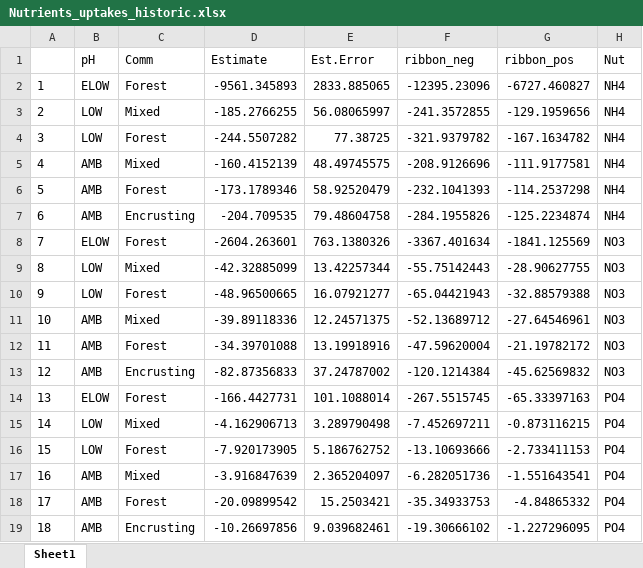
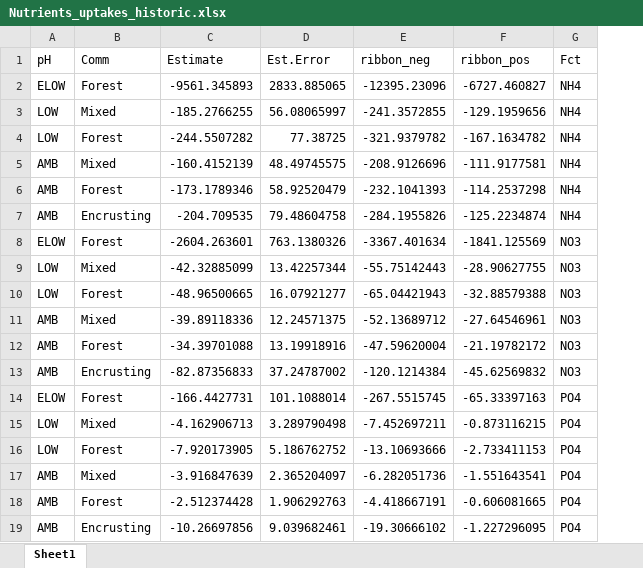
Before and after one commit to JayCrlt/BenthFun, an Excel workbook: Outputs/Summary/Nutrients_uptakes_historic.xlsx, sheet Sheet1, drawn as a sheet; values as stored, in another font and other column widths than the file's, no borders; removed rows and columns are numbered as before the commit, all else as after; the diff names each change by its address in the sheet, - before the commit and + after, or states it on an @@ line.

Commit message:
Historic figure

```diff
--- a/Outputs/Summary/Nutrients_uptakes_historic.xlsx (sheet Sheet1)
+++ b/Outputs/Summary/Nutrients_uptakes_historic.xlsx (sheet Sheet1)
-column A, rows 2-17: 1 | 2 | 3 | 4 | 5 | 6 | 7 | 8 | 9 | 10 | 11 | 12 | 13 | 14 | 15 | 16; row 19: 18
-G1: Nut
+G1: Fct
-row 18: 17 | AMB | Forest | -20.09899542 | 15.2503421 | -35.34933753 | -4.84865332 | PO4
+row 18: AMB | Forest | -2.512374428 | 1.906292763 | -4.418667191 | -0.606081665 | PO4
```
Also changed, not shown: Data/6. Nutrients/Nutrients.xlsx, 8 other files.
